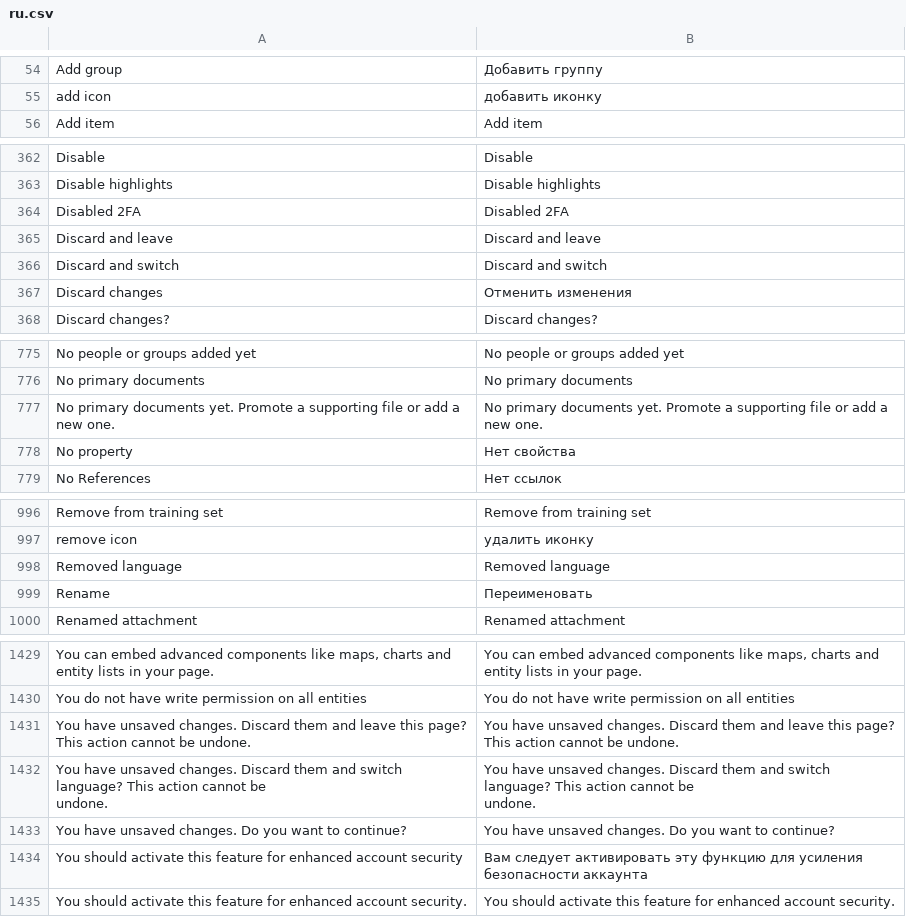
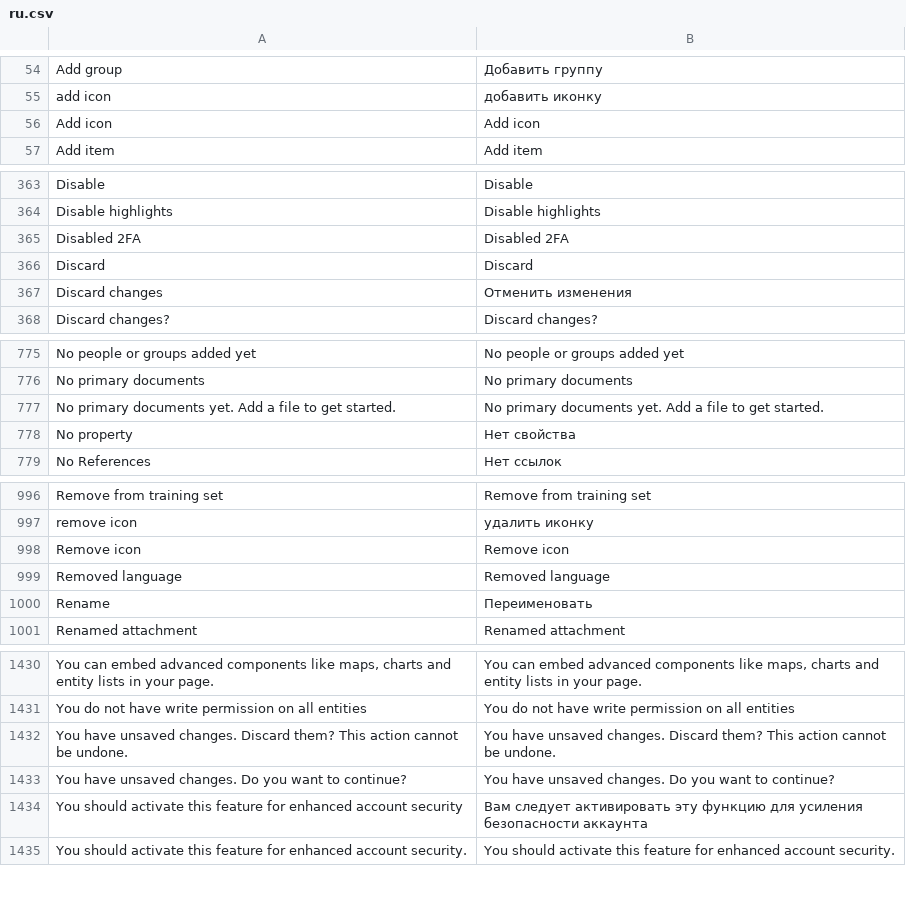
Before and after one commit to huridocs/uwazi, a CSV file: contents/ui-translations/ru.csv, drawn as a sheet; only a part is shown, gaps mark what is left out; removed rows and columns are numbered as before the commit, all else as after; the diff names each change by its address in the sheet, - before the commit and + after, or states it on an @@ line.

```diff
--- a/contents/ui-translations/ru.csv
+++ b/contents/ui-translations/ru.csv
+row 56: Add icon | Add icon
-row 365: Discard and leave | Discard and leave
-row 366: Discard and switch | Discard and switch
+row 366: Discard | Discard
-row 777: No primary documents yet. Promote a supporting file or add a new one. | No primary documents yet. Promote a supporting file or add a new one.
+row 777: No primary documents yet. Add a file to get started. | No primary documents yet. Add a file to get started.
+row 998: Remove icon | Remove icon
-row 1431: You have unsaved changes. Discard them and leave this page? This action cannot be undone. | You have unsaved changes. Discard them and leave this page? This action cannot be undone.
-A1432: …changes. Discard them and switch language? This action…
+A1432: …changes. Discard them? This action…
-B1432: …changes. Discard them and switch language? This action…
+B1432: …changes. Discard them? This action…
```
Also changed, not shown: contents/ui-translations/es.csv, contents/ui-translations/th.csv, 43 other files.
